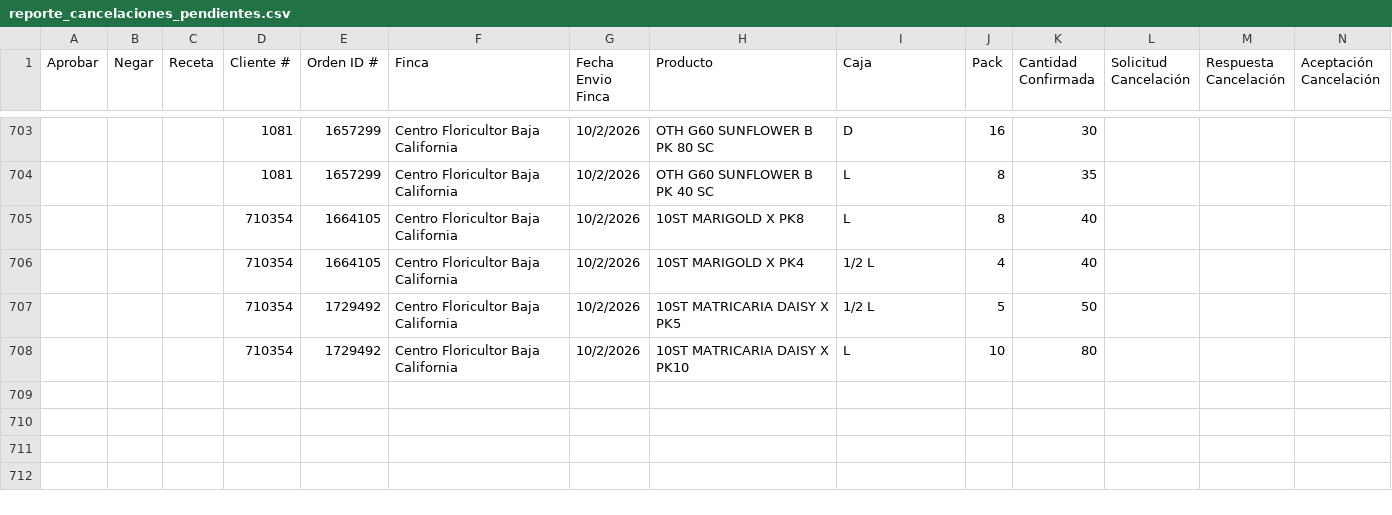
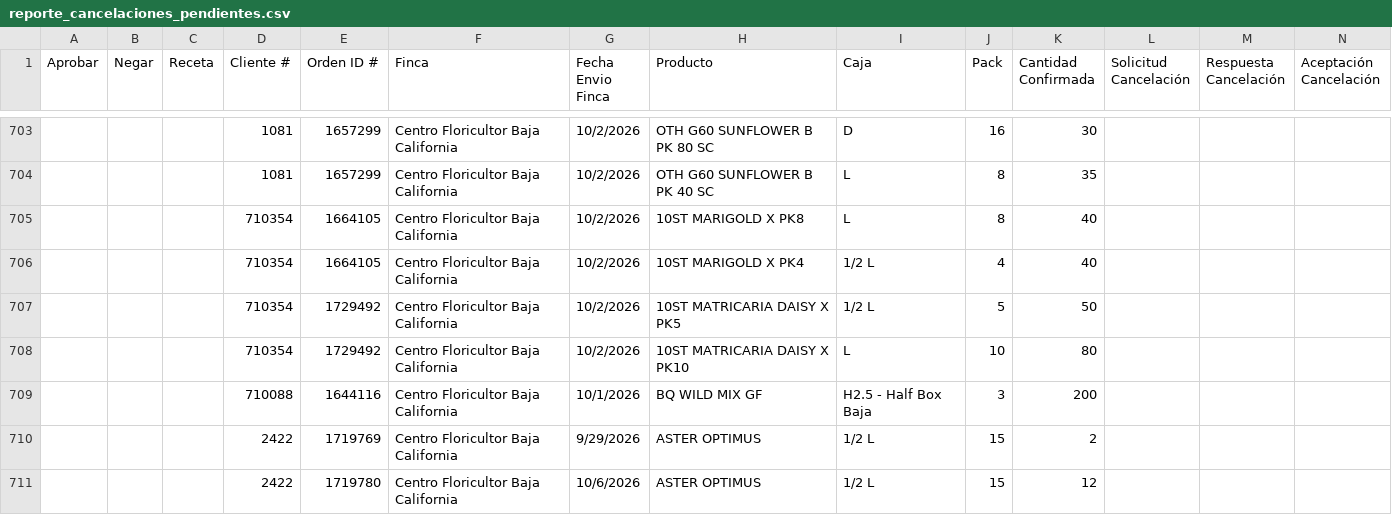
Before and after one commit to 0322203936-cmd/BOT-GALLERIA, a CSV file: reporte_cancelaciones_pendientes.csv, drawn as a sheet; only a part is shown, gaps mark what is left out; rows hold the shown columns only; the diff names each change by its address in the sheet, - before the commit and + after, or states it on an @@ line.

```diff
--- a/reporte_cancelaciones_pendientes.csv
+++ b/reporte_cancelaciones_pendientes.csv
+row 709:  |  |  | 710088 | 1644116 | Centro Floricultor Baja California | 10/1/2026 | BQ WILD MIX GF | H2.5 - Half Box Baja | 3 | 200
+row 710:  |  |  | 2422 | 1719769 | Centro Floricultor Baja California | 9/29/2026 | ASTER OPTIMUS | 1/2 L | 15 | 2
+row 711:  |  |  | 2422 | 1719780 | Centro Floricultor Baja California | 10/6/2026 | ASTER OPTIMUS | 1/2 L | 15 | 12
```
